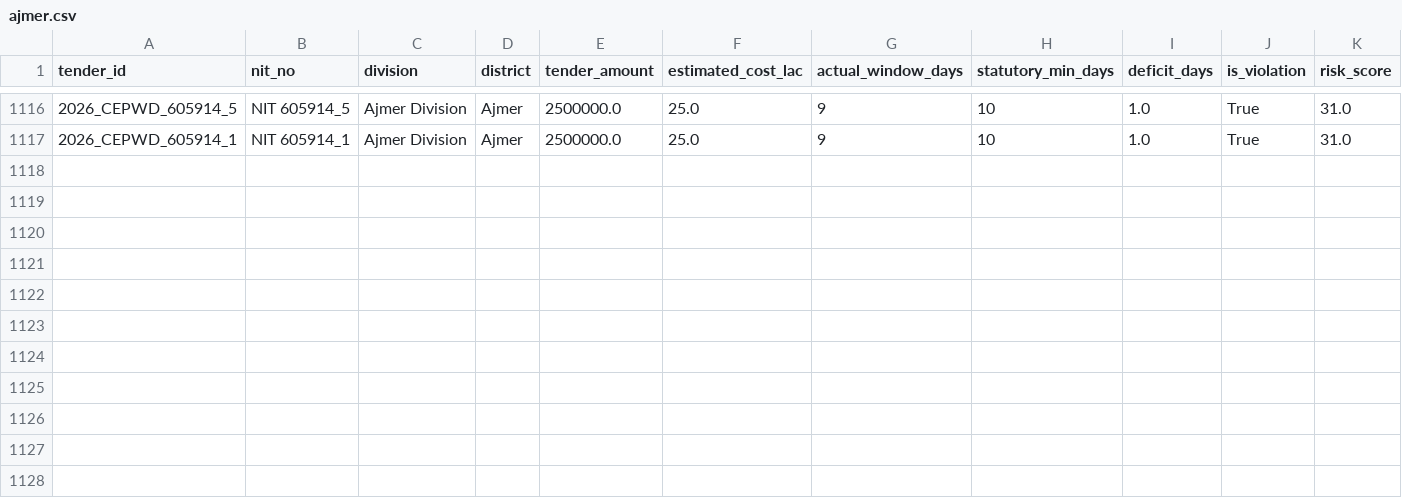
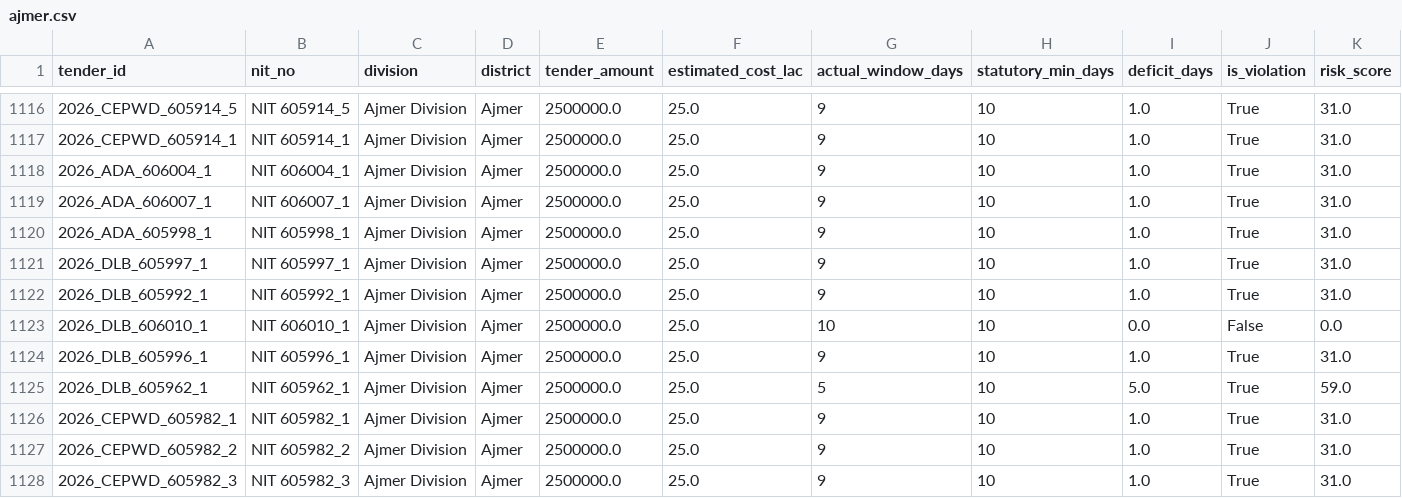
Before and after one commit to WEB-DEVELOPER61/raj-truth-procurement-web, a CSV file: data/districts/ajmer.csv, drawn as a sheet; only a part is shown, gaps mark what is left out; rows hold the shown columns only; the diff names each change by its address in the sheet, - before the commit and + after, or states it on an @@ line.

```diff
--- a/data/districts/ajmer.csv
+++ b/data/districts/ajmer.csv
+row 1118: 2026_ADA_606004_1 | NIT 606004_1 | Ajmer Division | Ajmer | 2500000.0 | 25.0 | 9 | 10 | 1.0 | True | 31.0
+row 1119: 2026_ADA_606007_1 | NIT 606007_1 | Ajmer Division | Ajmer | 2500000.0 | 25.0 | 9 | 10 | 1.0 | True | 31.0
+row 1120: 2026_ADA_605998_1 | NIT 605998_1 | Ajmer Division | Ajmer | 2500000.0 | 25.0 | 9 | 10 | 1.0 | True | 31.0
+row 1121: 2026_DLB_605997_1 | NIT 605997_1 | Ajmer Division | Ajmer | 2500000.0 | 25.0 | 9 | 10 | 1.0 | True | 31.0
+row 1122: 2026_DLB_605992_1 | NIT 605992_1 | Ajmer Division | Ajmer | 2500000.0 | 25.0 | 9 | 10 | 1.0 | True | 31.0
+row 1123: 2026_DLB_606010_1 | NIT 606010_1 | Ajmer Division | Ajmer | 2500000.0 | 25.0 | 10 | 10 | 0.0 | False | 0.0
+row 1124: 2026_DLB_605996_1 | NIT 605996_1 | Ajmer Division | Ajmer | 2500000.0 | 25.0 | 9 | 10 | 1.0 | True | 31.0
+row 1125: 2026_DLB_605962_1 | NIT 605962_1 | Ajmer Division | Ajmer | 2500000.0 | 25.0 | 5 | 10 | 5.0 | True | 59.0
+row 1126: 2026_CEPWD_605982_1 | NIT 605982_1 | Ajmer Division | Ajmer | 2500000.0 | 25.0 | 9 | 10 | 1.0 | True | 31.0
+row 1127: 2026_CEPWD_605982_2 | NIT 605982_2 | Ajmer Division | Ajmer | 2500000.0 | 25.0 | 9 | 10 | 1.0 | True | 31.0
+row 1128: 2026_CEPWD_605982_3 | NIT 605982_3 | Ajmer Division | Ajmer | 2500000.0 | 25.0 | 9 | 10 | 1.0 | True | 31.0
```
Also changed, not shown: data/districts/bikaner.csv, data/districts/dausa.csv, 8 other files.
